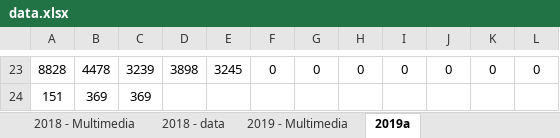
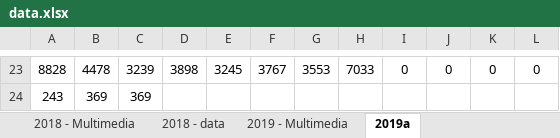
Before and after one commit to alarconjuanesteban/Year-In-Stats, an Excel workbook: Main/Data/data.xlsx, sheet 2019a, drawn as a sheet; only a part is shown, gaps mark what is left out; values as stored, in another font and other column widths than the file's, no borders; the diff covers the shown part only; the diff names each change by its address in the sheet, - before the commit and + after, or states it on an @@ line.

```diff
--- a/Main/Data/data.xlsx (sheet 2019a)
+++ b/Main/Data/data.xlsx (sheet 2019a)
-F23: 0
+F23: 3767
-G23: 0
+G23: 3553
-H23: 0
+H23: 7033
-A24: 151
+A24: 243
```
Also changed, not shown: 6 added rows, 6 removed rows and 20 edited cells elsewhere in this sheet, sheet 2019 - Multimedia, 3 other files.
